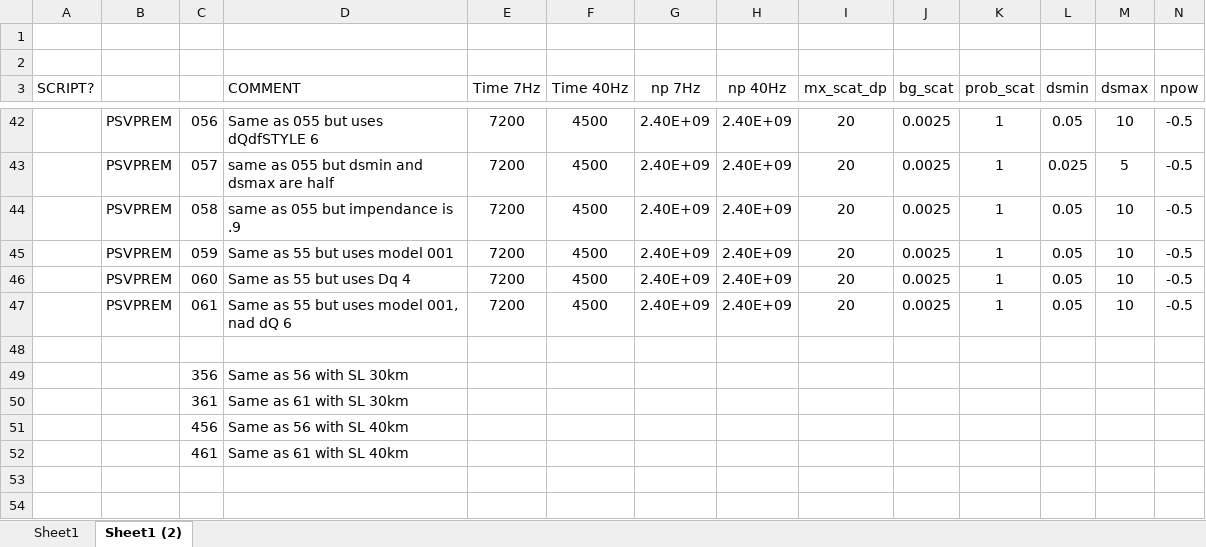
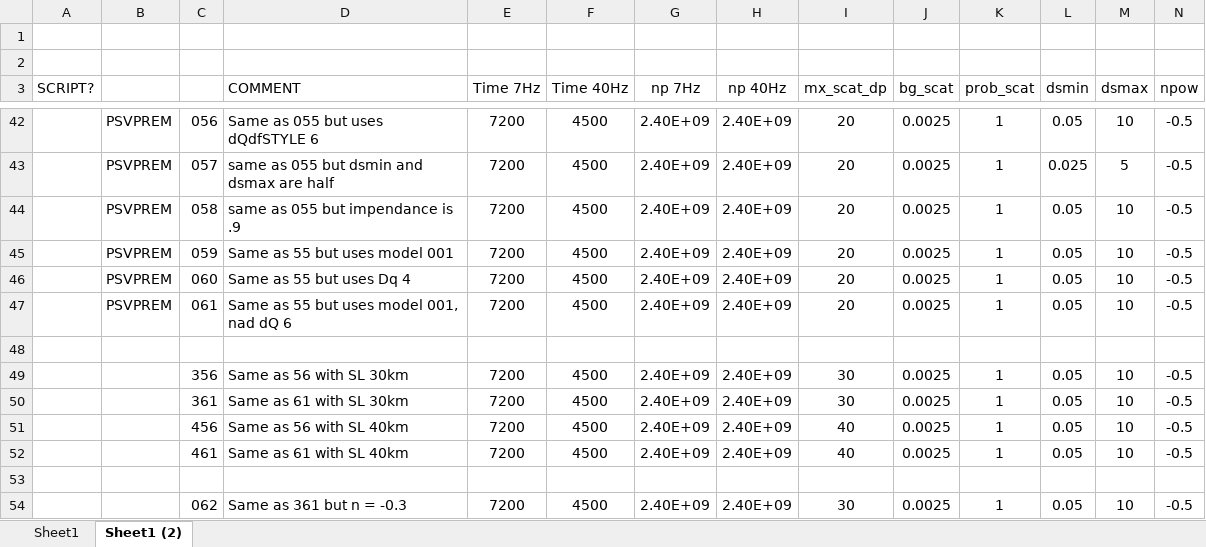
Before and after one commit to jfbg/statsyn.1d, an Excel workbook: PHONON1D/SCRIPTS_CEES/LIST_PSPACE.xlsx, sheet Sheet1 (2), drawn as a sheet; only a part is shown, gaps mark what is left out; values as stored, in another font and other column widths than the file's, no borders; removed rows and columns are numbered as before the commit, all else as after; rows hold the shown columns only; the diff names each change by its address in the sheet, - before the commit and + after, or states it on an @@ line.

```diff
--- a/PHONON1D/SCRIPTS_CEES/LIST_PSPACE.xlsx (sheet Sheet1 (2))
+++ b/PHONON1D/SCRIPTS_CEES/LIST_PSPACE.xlsx (sheet Sheet1 (2))
-row 49:  |  | 356 | Same as 56 with SL 30km
-row 50:  |  | 361 | Same as 61 with SL 30km
-row 51:  |  | 456 | Same as 56 with SL 40km
+row 49:  |  | 356 | Same as 56 with SL 30km | 7200 | 4500 | 2.40E+09 | 2.40E+09 | 30 | 0.0025 | 1 | 0.05 | 10 | -0.5
+row 50:  |  | 361 | Same as 61 with SL 30km | 7200 | 4500 | 2.40E+09 | 2.40E+09 | 30 | 0.0025 | 1 | 0.05 | 10 | -0.5
+row 51:  |  | 456 | Same as 56 with SL 40km | 7200 | 4500 | 2.40E+09 | 2.40E+09 | 40 | 0.0025 | 1 | 0.05 | 10 | -0.5
+row 52:  |  | 461 | Same as 61 with SL 40km | 7200 | 4500 | 2.40E+09 | 2.40E+09 | 40 | 0.0025 | 1 | 0.05 | 10 | -0.5
-row 53:  |  | 461 | Same as 61 with SL 40km
+row 53: (empty)
+row 54:  |  | 062 | Same as 361 but n = -0.3 | 7200 | 4500 | 2.40E+09 | 2.40E+09 | 30 | 0.0025 | 1 | 0.05 | 10 | -0.5
```
Also changed, not shown: 3 other files.
